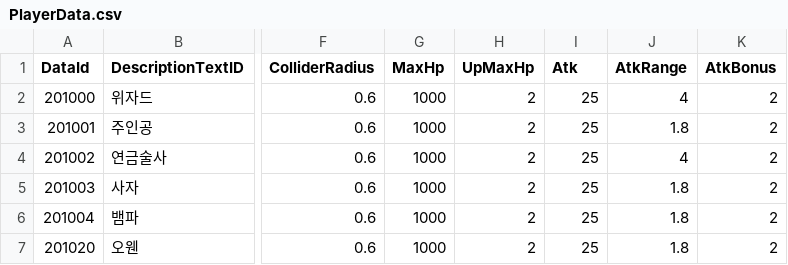
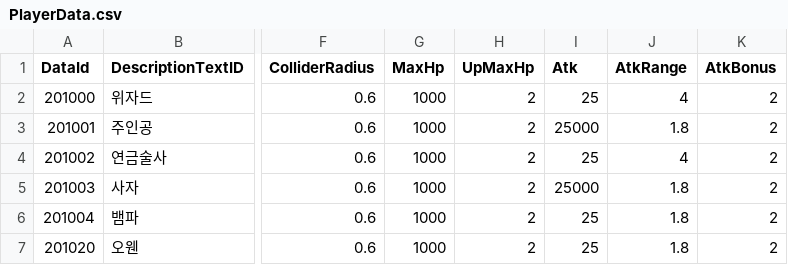
Before and after one commit to dasfee33/projectP, a CSV file: _ProjectP/Assets/@Resources/Data/ExcelData/PlayerData.csv, drawn as a sheet; only a part is shown, gaps mark what is left out; the diff names each change by its address in the sheet, - before the commit and + after, or states it on an @@ line.

```diff
--- a/_ProjectP/Assets/@Resources/Data/ExcelData/PlayerData.csv
+++ b/_ProjectP/Assets/@Resources/Data/ExcelData/PlayerData.csv
-I3 (Atk): 25
+I3 (Atk): 25000
-I5 (Atk): 25
+I5 (Atk): 25000
```
Also changed, not shown: _ProjectP/Assets/@Resources/Data/ExcelData/SkillData.csv, 32 other files.
